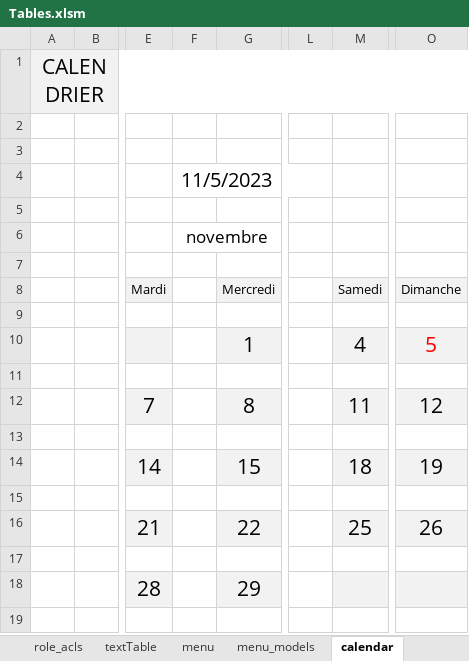
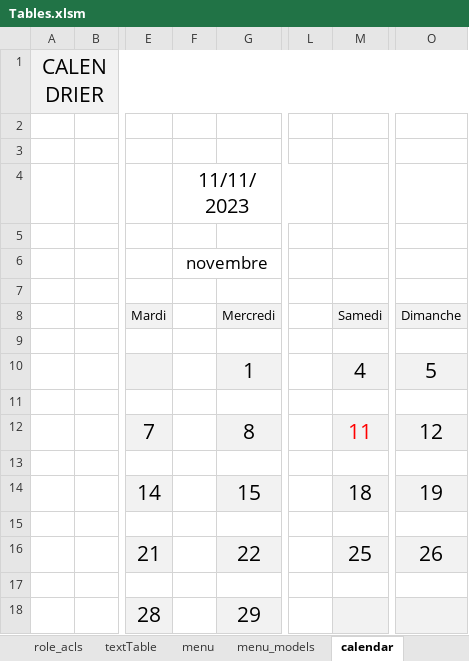
Before and after one commit to tontonanton/vba_tools, an Excel workbook: Tables.xlsm, sheet calendar, drawn as a sheet; only a part is shown, gaps mark what is left out; values as stored, in another font and other column widths than the file's, no borders; charts and pictures not drawn; the diff names each change by its address in the sheet, - before the commit and + after, or states it on an @@ line.

```diff
--- a/Tables.xlsm (sheet calendar)
+++ b/Tables.xlsm (sheet calendar)
-F4: 11/5/2023
+F4: 11/11/2023
-O10 text colour: #FF0000
+O10 text colour: black
-M12 text colour: black
+M12 text colour: #FF0000
```
Also changed, not shown: sheet events_data, sheet week_event, other sheet tabs, hidden cells, charts or pictures.
